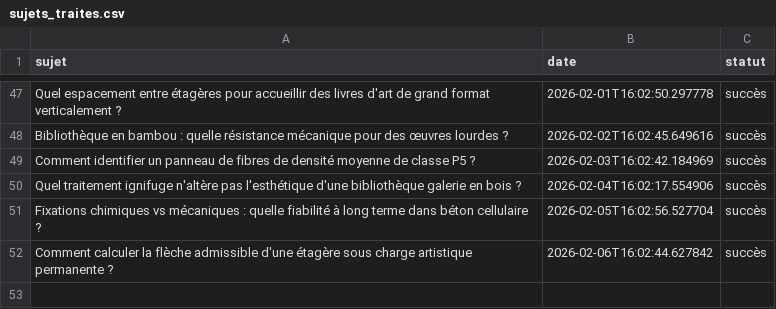
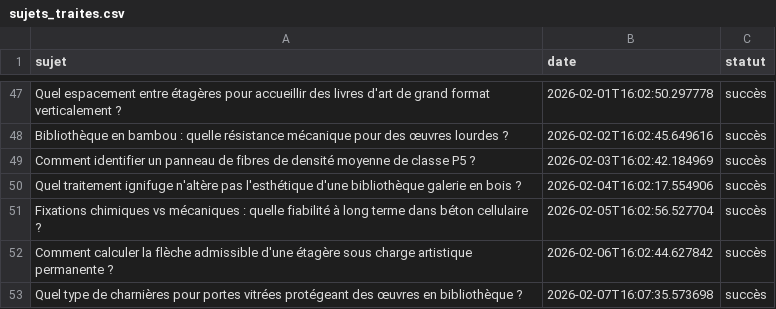
Before and after one commit to Metalosmose21/Biblioth-que-3, a CSV file: sujets_traites.csv, drawn as a sheet; only a part is shown, gaps mark what is left out; the diff names each change by its address in the sheet, - before the commit and + after, or states it on an @@ line.

```diff
--- a/sujets_traites.csv
+++ b/sujets_traites.csv
+row 53: Quel type de charnières pour portes vitrées protégeant des œuvres en bibliothèque ? | 2026-02-07T16:07:35.573698 | succès
```
Also changed, not shown: sujets.csv.
